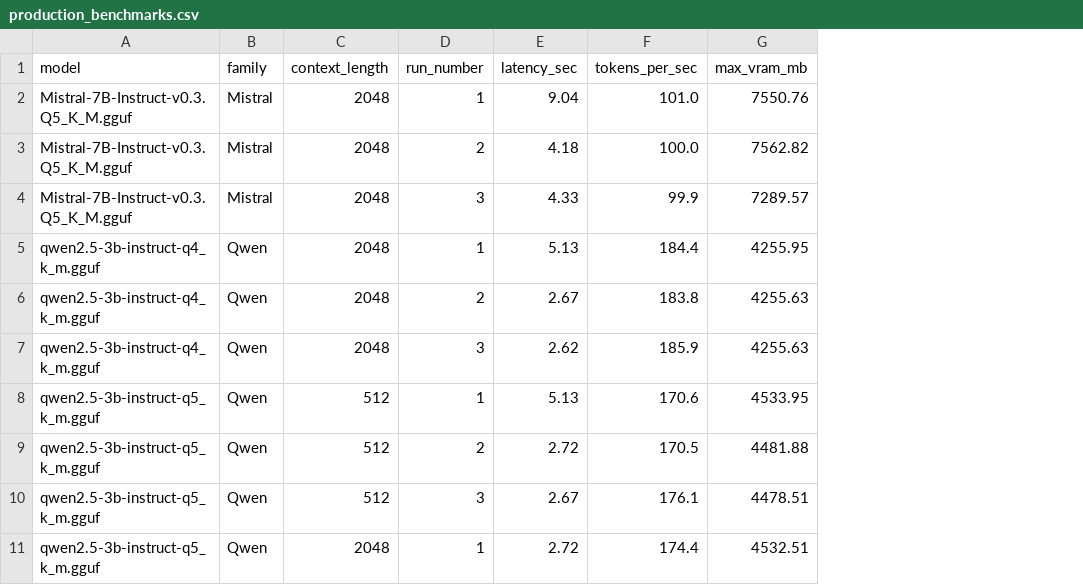
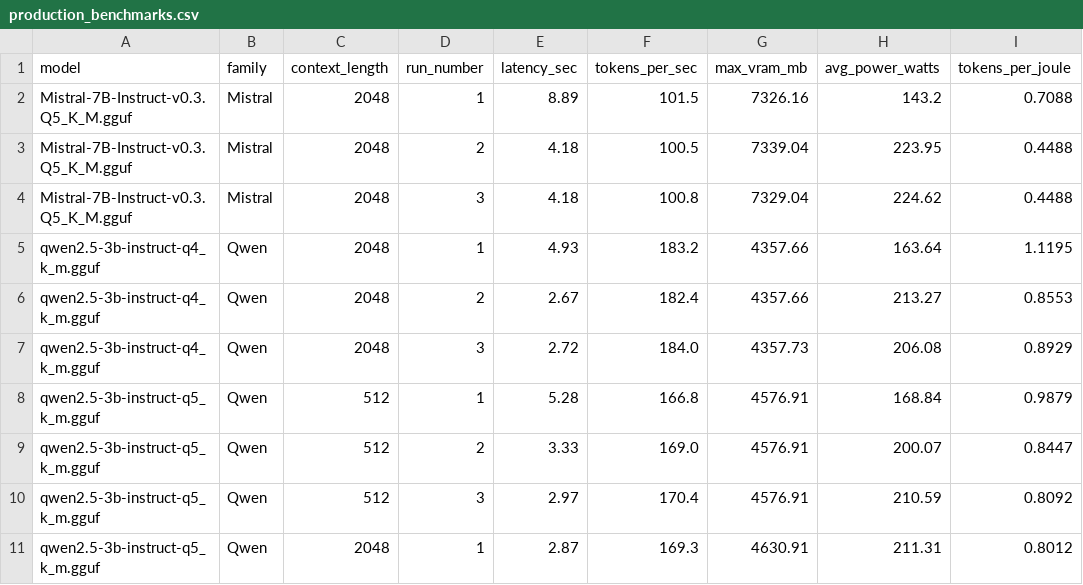
Before and after one commit to dilbersha/llm-inference-benchmarking-3080, a CSV file: results/production_benchmarks.csv, drawn as a sheet; only a part is shown; the diff covers the shown part only; the diff names each change by its address in the sheet, - before the commit and + after, or states it on an @@ line.

```diff
--- a/results/production_benchmarks.csv
+++ b/results/production_benchmarks.csv
+column H (avg_power_watts), rows 2-11: 143.2 | 223.95 | 224.62 | 163.64 | 213.27 | 206.08 | 168.84 | 200.07 | 210.59 | 211.31
+column I (tokens_per_joule), rows 2-11: 0.7088 | 0.4488 | 0.4488 | 1.1195 | 0.8553 | 0.8929 | 0.9879 | 0.8447 | 0.8092 | 0.8012
-E2 (latency_sec): 9.04
+E2 (latency_sec): 8.89
-F2 (tokens_per_sec): 101.0
+F2 (tokens_per_sec): 101.5
-G2 (max_vram_mb): 7550.76
+G2 (max_vram_mb): 7326.16
-F3 (tokens_per_sec): 100.0
+F3 (tokens_per_sec): 100.5
-G3 (max_vram_mb): 7562.82
+G3 (max_vram_mb): 7339.04
-E4 (latency_sec): 4.33
+E4 (latency_sec): 4.18
-F4 (tokens_per_sec): 99.9
+F4 (tokens_per_sec): 100.8
-G4 (max_vram_mb): 7289.57
+G4 (max_vram_mb): 7329.04
-E5 (latency_sec): 5.13
+E5 (latency_sec): 4.93
-F5 (tokens_per_sec): 184.4
+F5 (tokens_per_sec): 183.2
-G5 (max_vram_mb): 4255.95
+G5 (max_vram_mb): 4357.66
-F6 (tokens_per_sec): 183.8
+F6 (tokens_per_sec): 182.4
-G6 (max_vram_mb): 4255.63
+G6 (max_vram_mb): 4357.66
-E7 (latency_sec): 2.62
+E7 (latency_sec): 2.72
-F7 (tokens_per_sec): 185.9
+F7 (tokens_per_sec): 184.0
-G7 (max_vram_mb): 4255.63
+G7 (max_vram_mb): 4357.73
-E8 (latency_sec): 5.13
+E8 (latency_sec): 5.28
-F8 (tokens_per_sec): 170.6
+F8 (tokens_per_sec): 166.8
-G8 (max_vram_mb): 4533.95
+G8 (max_vram_mb): 4576.91
-E9 (latency_sec): 2.72
+E9 (latency_sec): 3.33
-F9 (tokens_per_sec): 170.5
+F9 (tokens_per_sec): 169.0
-G9 (max_vram_mb): 4481.88
+G9 (max_vram_mb): 4576.91
-E10 (latency_sec): 2.67
+E10 (latency_sec): 2.97
-F10 (tokens_per_sec): 176.1
+F10 (tokens_per_sec): 170.4
-G10 (max_vram_mb): 4478.51
+G10 (max_vram_mb): 4576.91
-E11 (latency_sec): 2.72
+E11 (latency_sec): 2.87
-F11 (tokens_per_sec): 174.4
+F11 (tokens_per_sec): 169.3
-G11 (max_vram_mb): 4532.51
+G11 (max_vram_mb): 4630.91
```
Also changed, not shown: 23 edited cells elsewhere in this file, 3 other files.
